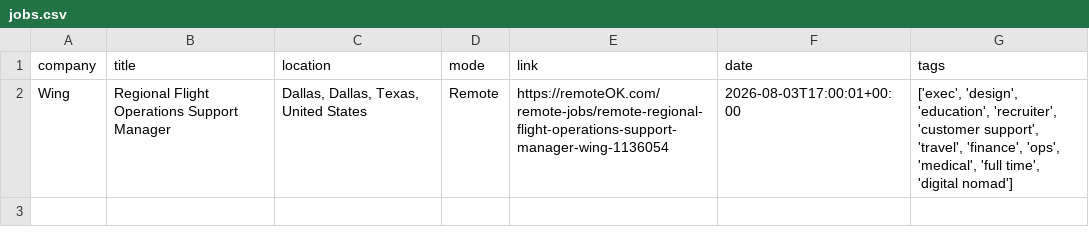
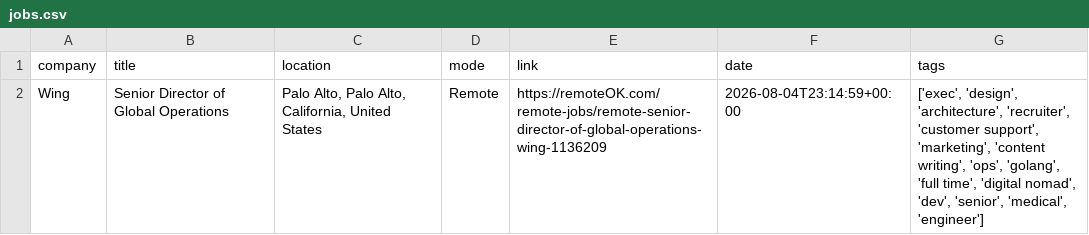
Before and after one commit to Risexai/bank-job-alert, a CSV file: data/jobs.csv, drawn as a sheet.

```diff
--- a/data/jobs.csv
+++ b/data/jobs.csv
@@ -1,2 +1,2 @@
 company,title,location,mode,link,date,tags
-Wing,Regional Flight Operations Support Manager,"Dallas, Dallas, Texas, United States",Remote,https://remoteOK.com/remote-jobs/remote-regional-flight-operations-support-manager-wing-1136054,2026-08-03T17:00:01+00:00,"['exec', 'design', 'education', 'recruiter', 'customer support', 'travel', 'finance', 'ops', 'medical', 'full time', 'digital nomad']"
+Wing,Senior Director of Global Operations,"Palo Alto, Palo Alto, California, United States",Remote,https://remoteOK.com/remote-jobs/remote-senior-director-of-global-operations-wing-1136209,2026-08-04T23:14:59+00:00,"['exec', 'design', 'architecture', 'recruiter', 'customer support', 'marketing', 'content writing', 'ops', 'golang', 'full time', 'digital nomad', 'dev', 'senior', 'medical', 'engineer']"
```
Also changed, not shown: 1 other file.
